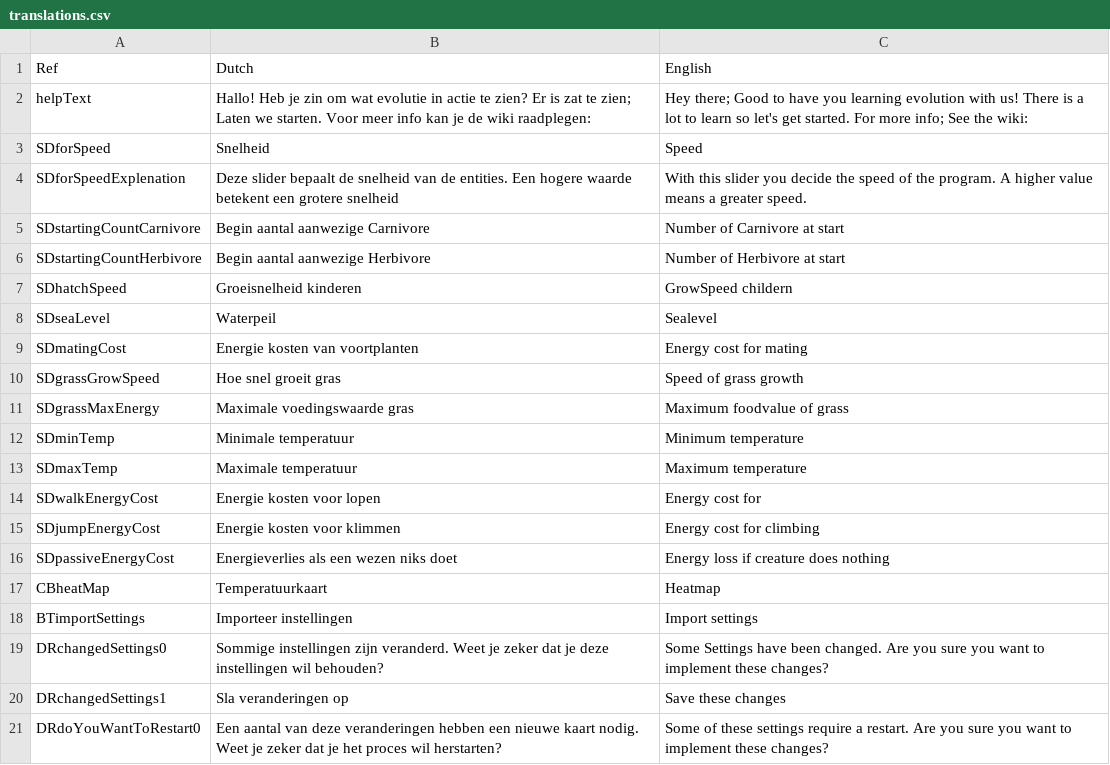
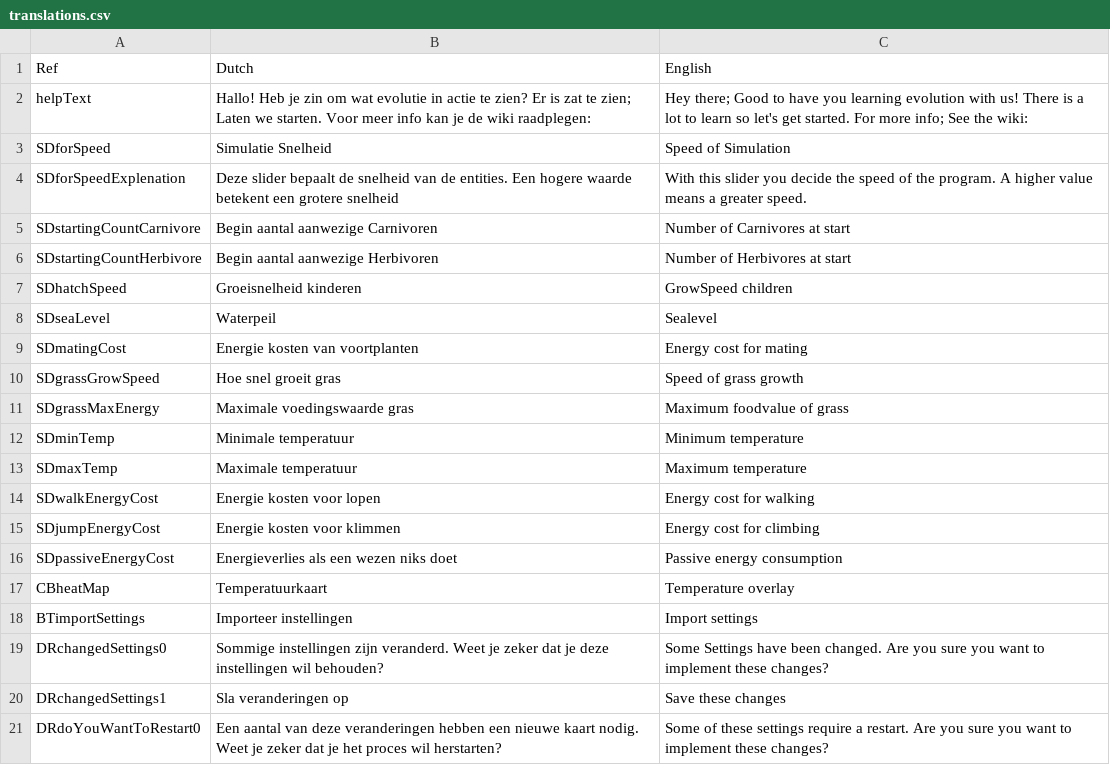
Before and after one commit to Informatica-Introproject-Lesser-Dim/Introproject-Form, a CSV file: IntroProject/dataFiles/translations.csv, drawn as a sheet; only a part is shown.

Commit message:
Correct translations

```diff
--- a/IntroProject/dataFiles/translations.csv
+++ b/IntroProject/dataFiles/translations.csv
@@ -2,7 +2,7 @@
 helpText,Hallo! Heb je zin om wat evolutie in actie te zien? Er is zat te zien; Laten we starten. Voor meer info kan je de wiki raadplegen:,Hey there; Good to have you learning evolution with us! There is a lot to learn so let's get started. For more info; See the wiki:
-SDforSpeed,Snelheid,Speed
+SDforSpeed,Simulatie Snelheid,Speed of Simulation
 SDforSpeedExplenation,Deze slider bepaalt de snelheid van de entities. Een hogere waarde betekent een grotere snelheid, With this slider you decide the speed of the program. A higher value means a greater speed.
-SDstartingCountCarnivore,Begin aantal aanwezige Carnivore,Number of Carnivore at start
-SDstartingCountHerbivore,Begin aantal aanwezige Herbivore,Number of Herbivore at start
-SDhatchSpeed,Groeisnelheid kinderen,GrowSpeed childern
+SDstartingCountCarnivore,Begin aantal aanwezige Carnivoren,Number of Carnivores at start
+SDstartingCountHerbivore,Begin aantal aanwezige Herbivoren,Number of Herbivores at start
+SDhatchSpeed,Groeisnelheid kinderen,GrowSpeed children
 SDseaLevel,Waterpeil,Sealevel
@@ -13,6 +13,6 @@ SDminTemp,Minimale temperatuur,Minimum temperature
 SDmaxTemp,Maximale temperatuur,Maximum temperature
-SDwalkEnergyCost,Energie kosten voor lopen,Energy cost for
+SDwalkEnergyCost,Energie kosten voor lopen,Energy cost for walking
 SDjumpEnergyCost,Energie kosten voor klimmen,Energy cost for climbing
-SDpassiveEnergyCost,Energieverlies als een wezen niks doet,Energy loss if creature does nothing
-CBheatMap,Temperatuurkaart,Heatmap
+SDpassiveEnergyCost,Energieverlies als een wezen niks doet,Passive energy consumption
+CBheatMap,Temperatuurkaart,Temperature overlay
 BTimportSettings,Importeer instellingen,Import settings
```
